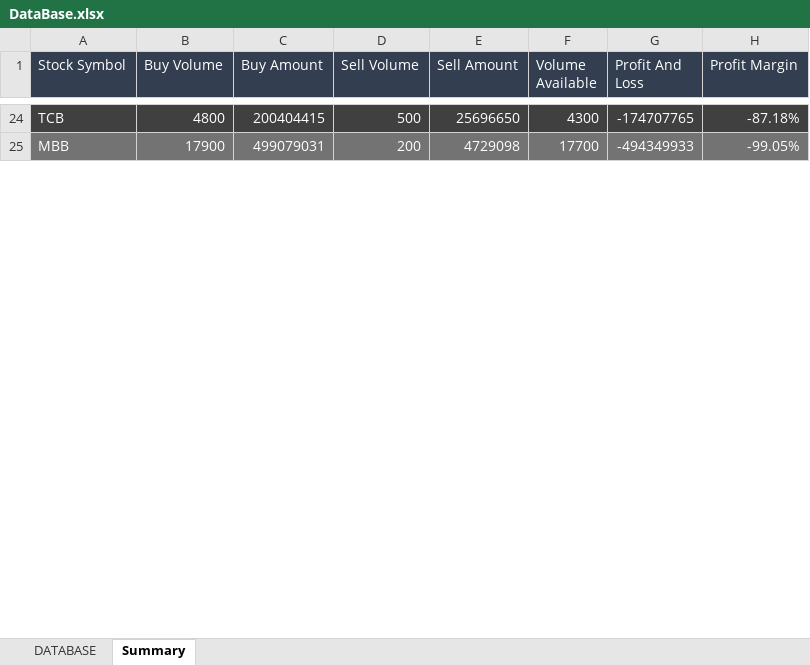
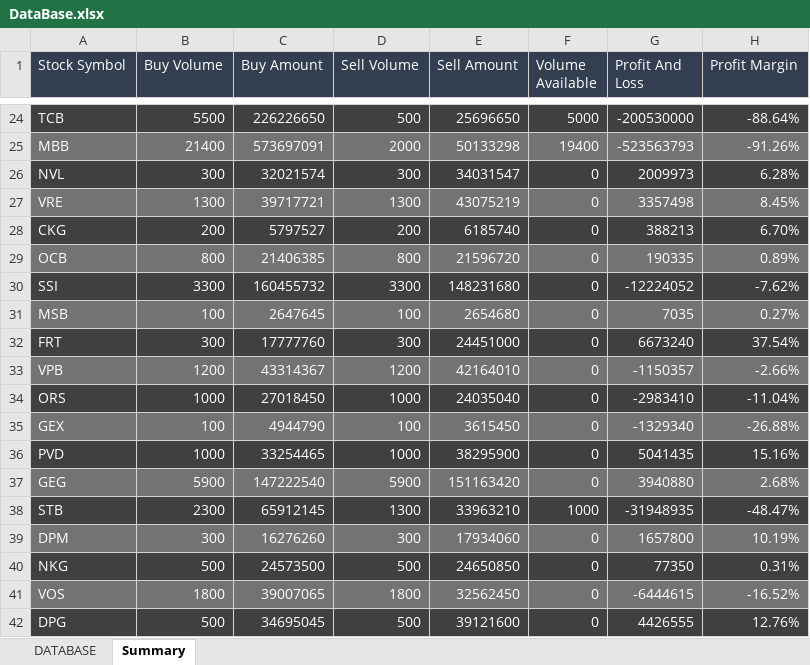
Before and after one commit to takashi92/Uipath, an Excel workbook: MailHandler/Data/DataBase.xlsx, sheet Summary, drawn as a sheet; only a part is shown, gaps mark what is left out; values as stored, in another font and other column widths than the file's, no borders; table styles not drawn; the diff covers the shown part only; the diff names each change by its address in the sheet, - before the commit and + after, or states it on an @@ line.

```diff
--- a/MailHandler/Data/DataBase.xlsx (sheet Summary)
+++ b/MailHandler/Data/DataBase.xlsx (sheet Summary)
-B24 (Buy Volume): 4800
+B24 (Buy Volume): 5500
-C24 (Buy Amount): 200404415
+C24 (Buy Amount): 226226650
-F24 (Volume Available): 4300
+F24 (Volume Available): 5000
-G24 (Profit And Loss): -174707765
+G24 (Profit And Loss): -200530000
-H24 (Profit Margin): -87.18%
+H24 (Profit Margin): -88.64%
-B25 (Buy Volume): 17900
+B25 (Buy Volume): 21400
-C25 (Buy Amount): 499079031
+C25 (Buy Amount): 573697091
-D25 (Sell Volume): 200
+D25 (Sell Volume): 2000
-E25 (Sell Amount): 4729098
+E25 (Sell Amount): 50133298
-F25 (Volume Available): 17700
+F25 (Volume Available): 19400
-G25 (Profit And Loss): -494349933
+G25 (Profit And Loss): -523563793
-H25 (Profit Margin): -99.05%
+H25 (Profit Margin): -91.26%
@@ row 26 unhidden: NVL | 300 | 32021574 | 300 | 34031547 | 0 | 2009973 | 6.28% @@
@@ row 27 unhidden: VRE | 1300 | 39717721 | 1300 | 43075219 | 0 | 3357498 | 8.45% @@
@@ row 28 unhidden: CKG | 200 | 5797527 | 200 | 6185740 | 0 | 388213 | 6.70% @@
@@ row 29 unhidden: OCB | 800 | 21406385 | 800 | 21596720 | 0 | 190335 | 0.89% @@
@@ row 30 unhidden: SSI | 3300 | 160455732 | 3300 | 148231680 | 0 | -12224052 | -7.62% @@
@@ row 31 unhidden: MSB | 100 | 2647645 | 100 | 2654680 | 0 | 7035 | 0.27% @@
@@ row 32 unhidden: FRT | 300 | 17777760 | 300 | 24451000 | 0 | 6673240 | 37.54% @@
@@ row 33 unhidden: VPB | 1200 | 43314367 | 1200 | 42164010 | 0 | -1150357 | -2.66% @@
@@ row 34 unhidden: ORS | 1000 | 27018450 | 1000 | 24035040 | 0 | -2983410 | -11.04% @@
@@ row 35 unhidden: GEX | 100 | 4944790 | 100 | 3615450 | 0 | -1329340 | -26.88% @@
@@ row 36 unhidden: PVD | 1000 | 33254465 | 1000 | 38295900 | 0 | 5041435 | 15.16% @@
@@ row 37 unhidden: GEG | 5900 | 147222540 | 5900 | 151163420 | 0 | 3940880 | 2.68% @@
+row 38: STB | 2300 | 65912145 | 1300 | 33963210 | 1000 | -31948935 | -48.47%
@@ row 39 unhidden: DPM | 300 | 16276260 | 300 | 17934060 | 0 | 1657800 | 10.19% @@
@@ row 40 unhidden: NKG | 500 | 24573500 | 500 | 24650850 | 0 | 77350 | 0.31% @@
@@ row 41 unhidden: VOS | 1800 | 39007065 | 1800 | 32562450 | 0 | -6444615 | -16.52% @@
@@ row 42 unhidden: DPG | 500 | 34695045 | 500 | 39121600 | 0 | 4426555 | 12.76% @@
```
Also changed, not shown: 2 added rows, 21 hidden or unhidden rows and 24 edited cells elsewhere in this sheet, sheet DATABASE, hidden cells, 1 other file.
